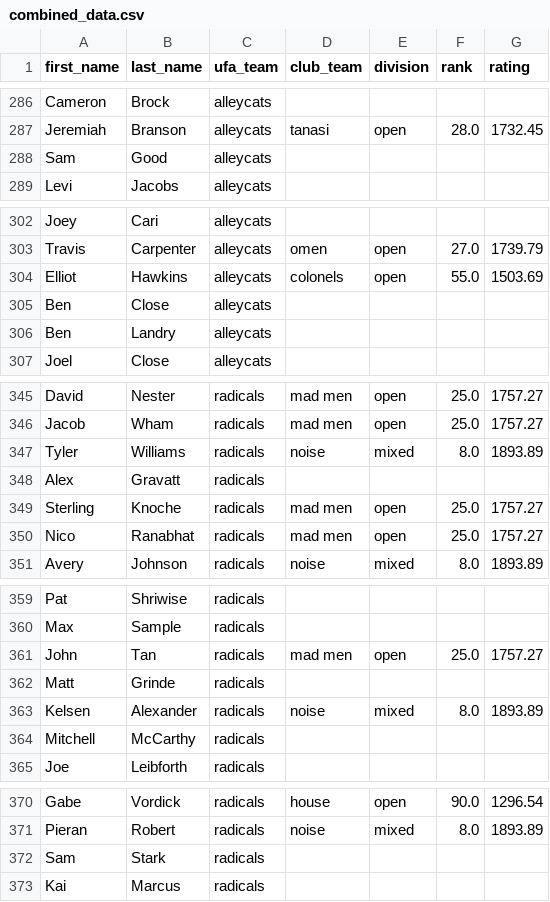
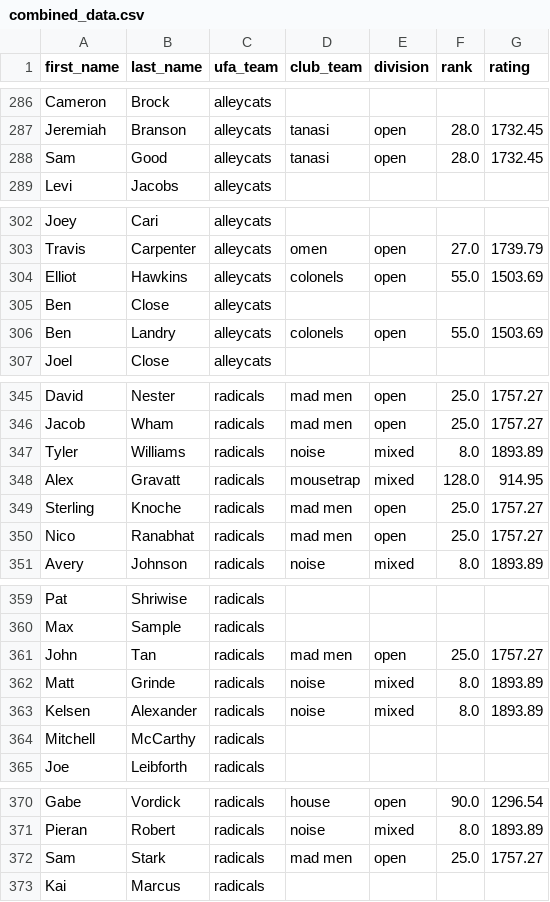
Before and after one commit to Afbcary/ufa-usau, a CSV file: data/combined_data.csv, drawn as a sheet; only a part is shown, gaps mark what is left out; the diff covers the shown part only.

```diff
--- a/data/combined_data.csv
+++ b/data/combined_data.csv
@@ -287,3 +287,3 @@ Cameron,Brock,alleycats,,,,
 Jeremiah,Branson,alleycats,tanasi,open,28.0,1732.45
-Sam,Good,alleycats,,,,
+Sam,Good,alleycats,tanasi,open,28.0,1732.45
 Levi,Jacobs,alleycats,,,,
@@ -305,3 +305,3 @@ Elliot,Hawkins,alleycats,colonels,open,55.0,1503.69
 Ben,Close,alleycats,,,,
-Ben,Landry,alleycats,,,,
+Ben,Landry,alleycats,colonels,open,55.0,1503.69
 Joel,Close,alleycats,,,,
@@ -347,3 +347,3 @@ Jacob,Wham,radicals,mad men,open,25.0,1757.27
 Tyler,Williams,radicals,noise,mixed,8.0,1893.89
-Alex,Gravatt,radicals,,,,
+Alex,Gravatt,radicals,mousetrap,mixed,128.0,914.95
 Sterling,Knoche,radicals,mad men,open,25.0,1757.27
@@ -361,3 +361,3 @@ Max,Sample,radicals,,,,
 John,Tan,radicals,mad men,open,25.0,1757.27
-Matt,Grinde,radicals,,,,
+Matt,Grinde,radicals,noise,mixed,8.0,1893.89
 Kelsen,Alexander,radicals,noise,mixed,8.0,1893.89
@@ -371,3 +371,3 @@ Gabe,Vordick,radicals,house,open,90.0,1296.54
 Pieran,Robert,radicals,noise,mixed,8.0,1893.89
-Sam,Stark,radicals,,,,
+Sam,Stark,radicals,mad men,open,25.0,1757.27
 Kai,Marcus,radicals,,,,
```
Also changed, not shown: 1 added row and 116 edited cells elsewhere in this file, 2 other files.
